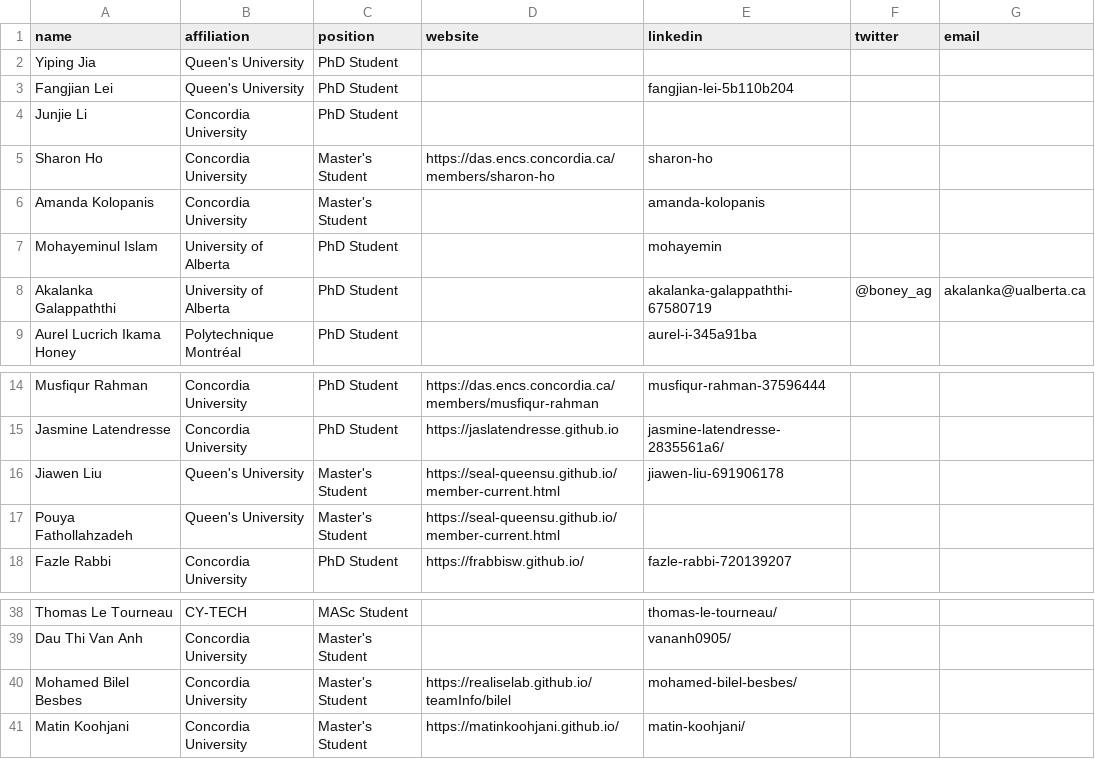
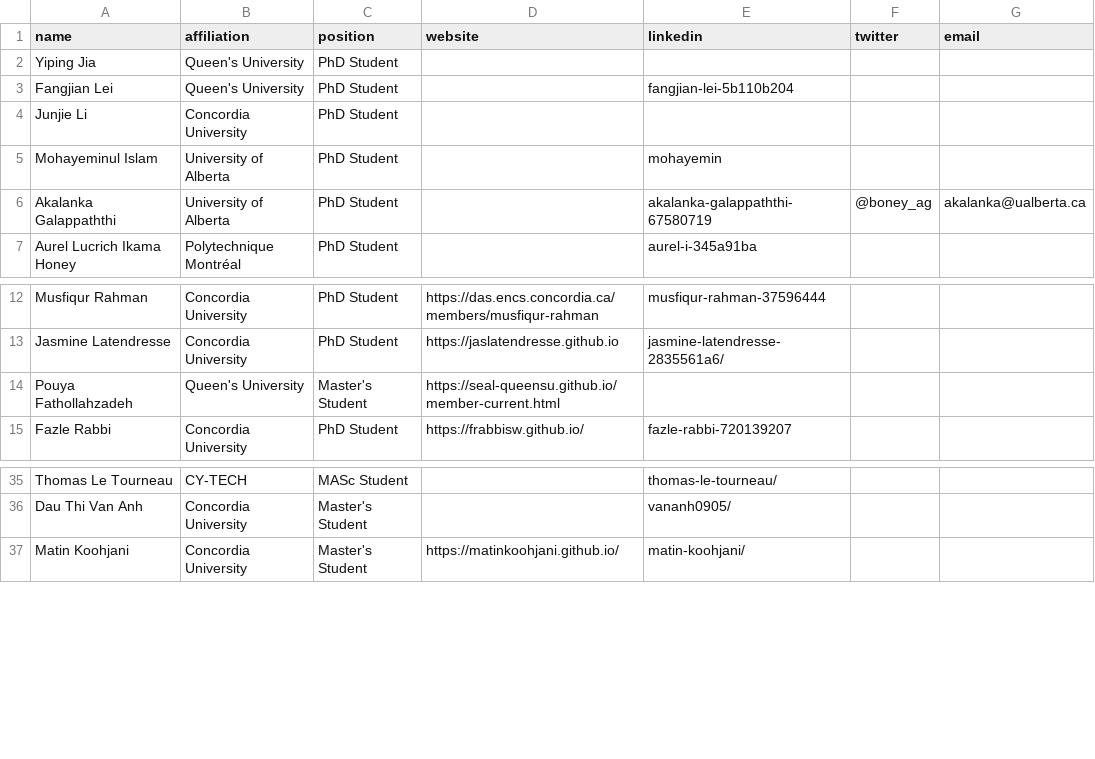
Before and after one commit to create-se4ai/website, a CSV file: team/students.csv, drawn as a sheet; only a part is shown, gaps mark what is left out; the diff names each change by its address in the sheet, - before the commit and + after, or states it on an @@ line.

Commit message:
moved Amanda Kolopanis, Sharon Ho, Jiawen Liu to Alumni and removed Mohamed Bilel Besbes

```diff
--- a/team/students.csv
+++ b/team/students.csv
-row 5: Sharon Ho | Concordia University | Master's Student | https://das.encs.concordia.ca/members/sharon-ho | sharon-ho
-row 6: Amanda Kolopanis | Concordia University | Master's Student |  | amanda-kolopanis
-row 16: Jiawen Liu | Queen's University | Master's Student | https://seal-queensu.github.io/member-current.html | jiawen-liu-691906178
-row 40: Mohamed Bilel Besbes | Concordia University | Master's Student | https://realiselab.github.io/teamInfo/bilel | mohamed-bilel-besbes/
```
Also changed, not shown: 1 other file.
